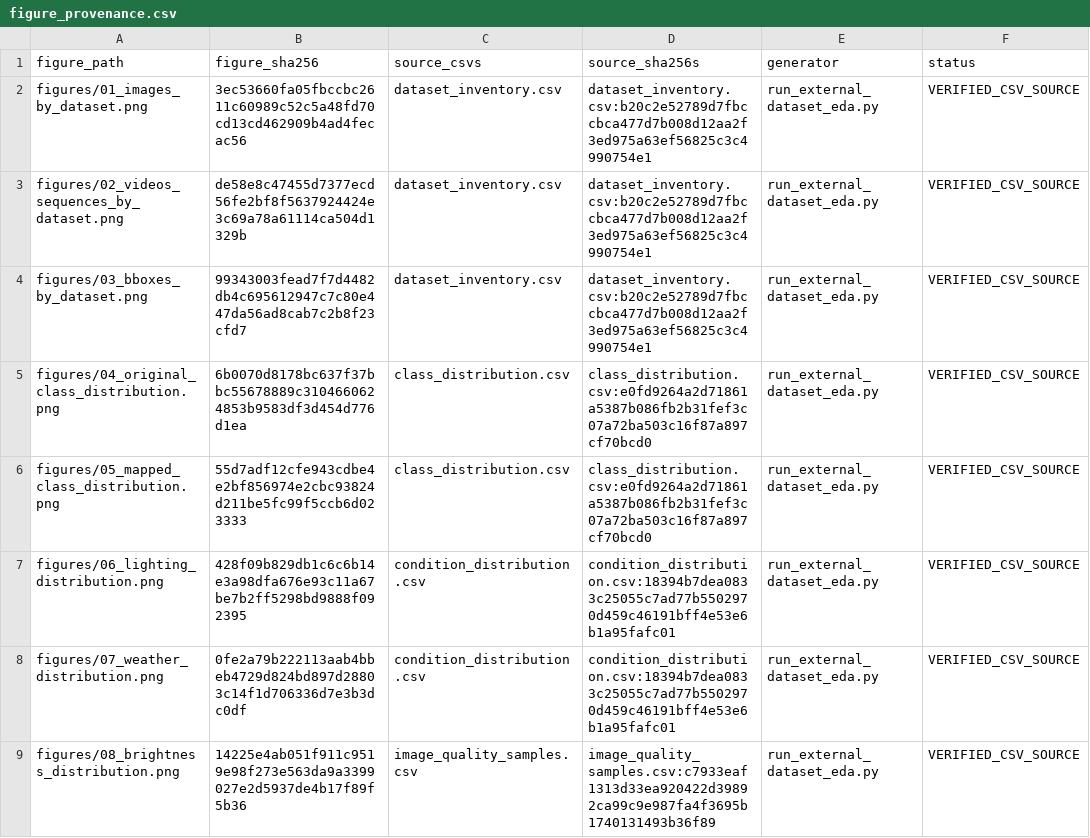
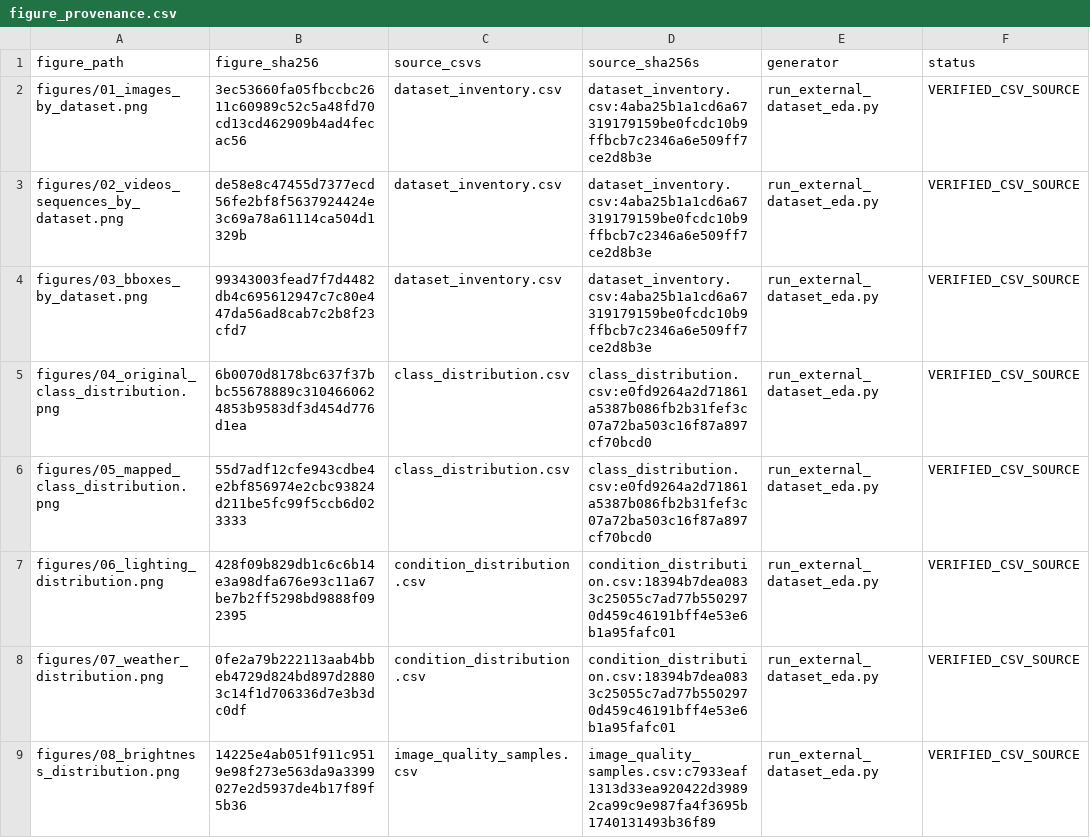
Before and after one commit to kinnynee/emergency-lane-dataset-pipeline, a CSV file: data_collection/reports/external_eda/figure_provenance.csv, drawn as a sheet; only a part is shown.

```diff
--- a/data_collection/reports/external_eda/figure_provenance.csv
+++ b/data_collection/reports/external_eda/figure_provenance.csv
@@ -1,5 +1,5 @@
 figure_path,figure_sha256,source_csvs,source_sha256s,generator,status
-figures/01_images_by_dataset.png,3ec53660fa05fbccbc2611c60989c52c5a48fd70cd13cd462909b4ad4fecac56,dataset_inventory.csv,dataset_inventory.csv:b20c2e52789d7fbccbca477d7b008d12aa2f3ed975a63ef56825c3c4990754e1,run_external_dataset_eda.py,VERIFIED_CSV_SOURCE
-figures/02_videos_sequences_by_dataset.png,de58e8c47455d7377ecd56fe2bf8f5637924424e3c69a78a61114ca504d1329b,dataset_inventory.csv,dataset_inventory.csv:b20c2e52789d7fbccbca477d7b008d12aa2f3ed975a63ef56825c3c4990754e1,run_external_dataset_eda.py,VERIFIED_CSV_SOURCE
-figures/03_bboxes_by_dataset.png,99343003fead7f7d4482db4c695612947c7c80e447da56ad8cab7c2b8f23cfd7,dataset_inventory.csv,dataset_inventory.csv:b20c2e52789d7fbccbca477d7b008d12aa2f3ed975a63ef56825c3c4990754e1,run_external_dataset_eda.py,VERIFIED_CSV_SOURCE
+figures/01_images_by_dataset.png,3ec53660fa05fbccbc2611c60989c52c5a48fd70cd13cd462909b4ad4fecac56,dataset_inventory.csv,dataset_inventory.csv:4aba25b1a1cd6a67319179159be0fcdc10b9ffbcb7c2346a6e509ff7ce2d8b3e,run_external_dataset_eda.py,VERIFIED_CSV_SOURCE
+figures/02_videos_sequences_by_dataset.png,de58e8c47455d7377ecd56fe2bf8f5637924424e3c69a78a61114ca504d1329b,dataset_inventory.csv,dataset_inventory.csv:4aba25b1a1cd6a67319179159be0fcdc10b9ffbcb7c2346a6e509ff7ce2d8b3e,run_external_dataset_eda.py,VERIFIED_CSV_SOURCE
+figures/03_bboxes_by_dataset.png,99343003fead7f7d4482db4c695612947c7c80e447da56ad8cab7c2b8f23cfd7,dataset_inventory.csv,dataset_inventory.csv:4aba25b1a1cd6a67319179159be0fcdc10b9ffbcb7c2346a6e509ff7ce2d8b3e,run_external_dataset_eda.py,VERIFIED_CSV_SOURCE
 figures/04_original_class_distribution.png,6b0070d8178bc637f37bbc55678889c3104660624853b9583df3d454d776d1ea,class_distribution.csv,class_distribution.csv:e0fd9264a2d71861a5387b086fb2b31fef3c07a72ba503c16f87a897cf70bcd0,run_external_dataset_eda.py,VERIFIED_CSV_SOURCE
```
Also changed, not shown: data_collection/reports/external_eda/contact_sheet_status.csv, data_collection/reports/external_eda/dataset_inventory.csv, 4 other files.
